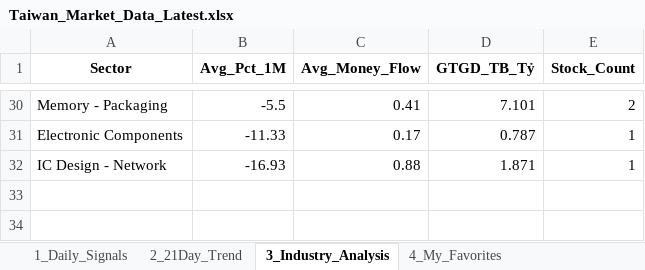
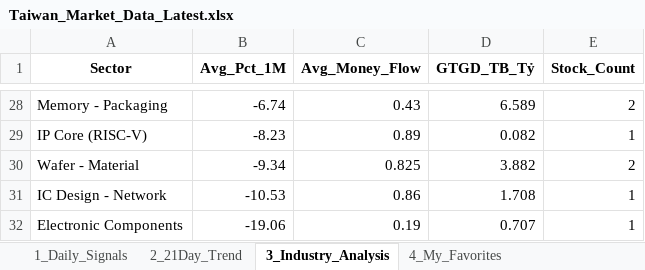
Before and after one commit to chipmoon/dashboard-tw, an Excel workbook: Taiwan_Market_Data_Latest.xlsx, sheet 3_Industry_Analysis, drawn as a sheet; only a part is shown, gaps mark what is left out; values as stored, in another font and other column widths than the file's, no borders; removed rows and columns are numbered as before the commit, all else as after; the diff covers the shown part only; the diff names each change by its address in the sheet, - before the commit and + after, or states it on an @@ line.

```diff
--- a/Taiwan_Market_Data_Latest.xlsx (sheet 3_Industry_Analysis)
+++ b/Taiwan_Market_Data_Latest.xlsx (sheet 3_Industry_Analysis)
-B28 (Avg_Pct_1M): -5.5
+B28 (Avg_Pct_1M): -6.74
-C28 (Avg_Money_Flow): 0.41
+C28 (Avg_Money_Flow): 0.43
-D28 (GTGD_TB_Tỷ): 7.101
+D28 (GTGD_TB_Tỷ): 6.589
-row 31: Electronic Components | -11.33 | 0.17 | 0.787 | 1
+row 29: IP Core (RISC-V) | -8.23 | 0.89 | 0.082 | 1
+row 30: Wafer - Material | -9.34 | 0.825 | 3.882 | 2
-B31 (Avg_Pct_1M): -16.93
+B31 (Avg_Pct_1M): -10.53
-C31 (Avg_Money_Flow): 0.88
+C31 (Avg_Money_Flow): 0.86
-D31 (GTGD_TB_Tỷ): 1.871
+D31 (GTGD_TB_Tỷ): 1.708
+row 32: Electronic Components | -19.06 | 0.19 | 0.707 | 1
```
Also changed, not shown: 12 added rows, 14 removed rows and 40 edited cells elsewhere in this sheet, sheet 1_Daily_Signals, sheet 2_21Day_Trend, sheet 4_My_Favorites.
